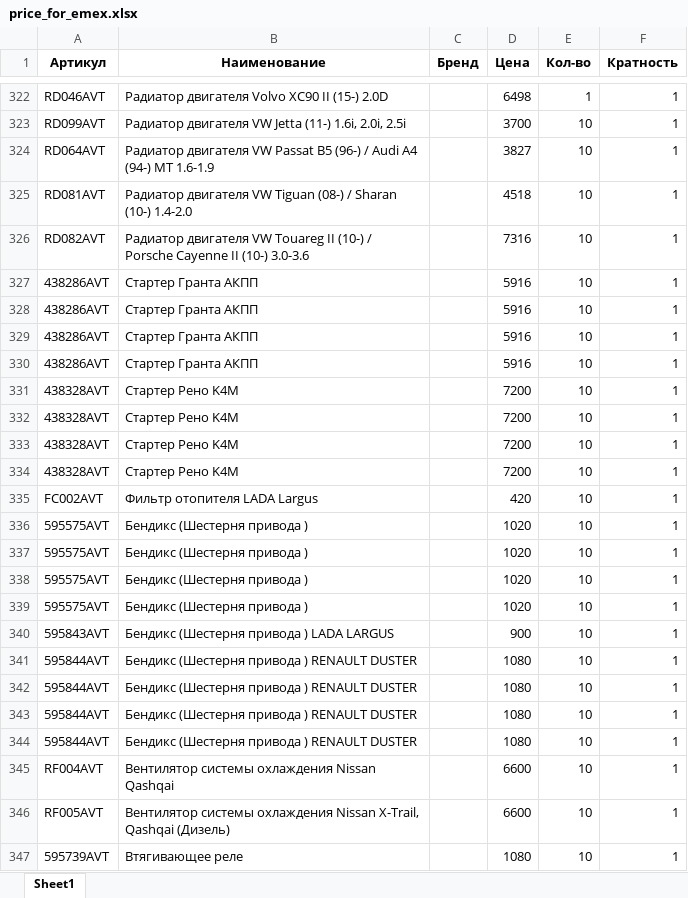
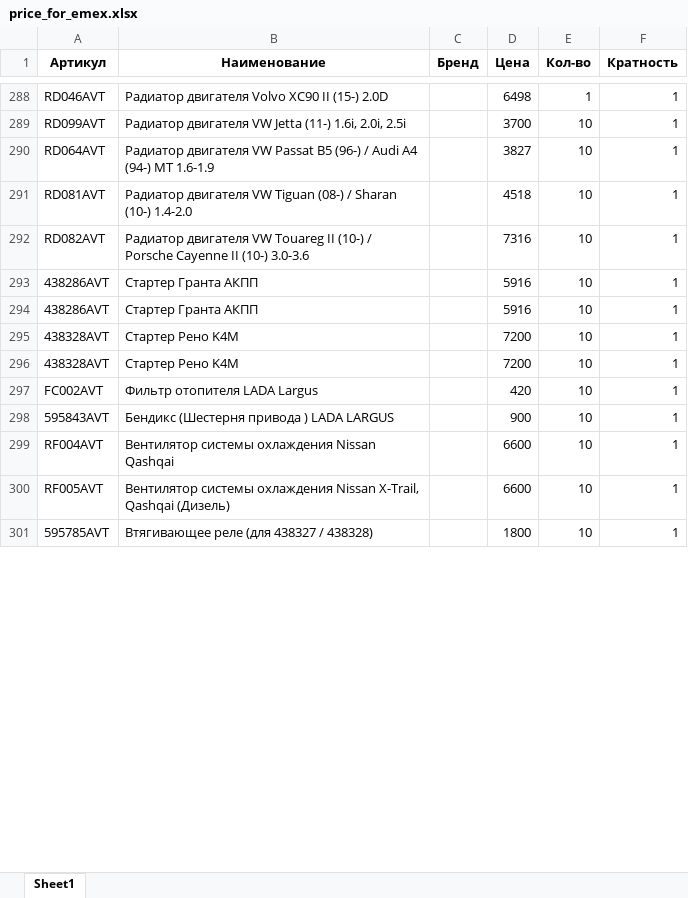
Before and after one commit to beton18/emex-co_project, an Excel workbook: price_for_emex.xlsx, sheet Sheet1, drawn as a sheet; only a part is shown, gaps mark what is left out; the shorter side is filled out with more unchanged rows; values as stored, in another font and other column widths than the file's, no borders; removed rows and columns are numbered as before the commit, all else as after; the diff covers the shown part only; the diff names each change by its address in the sheet, - before the commit and + after, or states it on an @@ line.

Commit message:
Обновление фида EMEX - 2025-07-07 09:29

```diff
--- a/price_for_emex.xlsx (sheet Sheet1)
+++ b/price_for_emex.xlsx (sheet Sheet1)
@@ row 329 moved to row 493: 438286AVT @@
@@ row 330 moved to row 494: 438286AVT @@
-row 331: 438328AVT | Стартер Рено K4M |  | 7200 | 10 | 1
-row 332: 438328AVT | Стартер Рено K4M |  | 7200 | 10 | 1
-row 336: 595575AVT | Бендикс (Шестерня привода ) |  | 1020 | 10 | 1
-row 337: 595575AVT | Бендикс (Шестерня привода ) |  | 1020 | 10 | 1
-row 338: 595575AVT | Бендикс (Шестерня привода ) |  | 1020 | 10 | 1
-row 339: 595575AVT | Бендикс (Шестерня привода ) |  | 1020 | 10 | 1
-row 341: 595844AVT | Бендикс (Шестерня привода ) RENAULT DUSTER |  | 1080 | 10 | 1
-row 342: 595844AVT | Бендикс (Шестерня привода ) RENAULT DUSTER |  | 1080 | 10 | 1
-row 343: 595844AVT | Бендикс (Шестерня привода ) RENAULT DUSTER |  | 1080 | 10 | 1
-row 344: 595844AVT | Бендикс (Шестерня привода ) RENAULT DUSTER |  | 1080 | 10 | 1
-row 347: 595739AVT | Втягивающее реле |  | 1080 | 10 | 1
```
Also changed, not shown: 93 removed rows, 6 moved rows and 10 edited cells elsewhere in this sheet.
